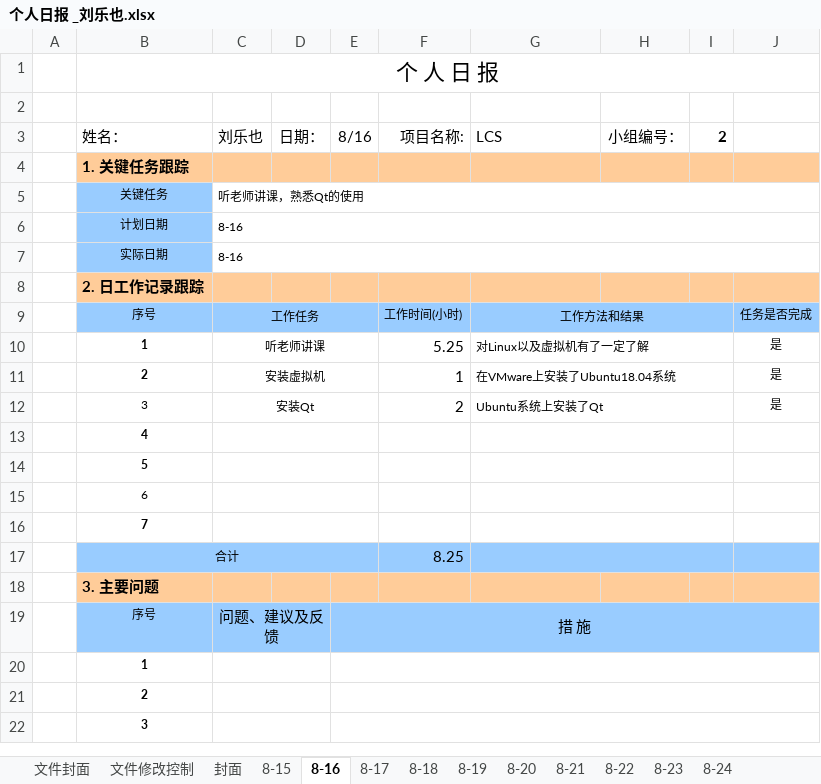
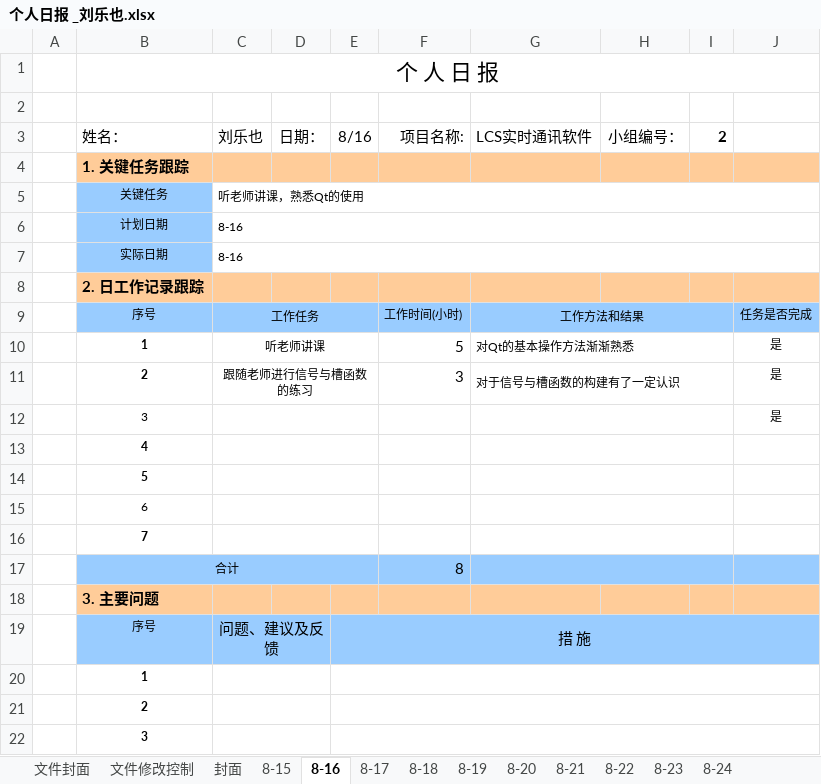
Before and after one commit to SeeChen/LCS_lanChatSoftware, an Excel workbook: LCS-实时通讯软件5组/03.项目文件/个人日报/个人日报 _刘乐也.xlsx, sheet 8-16, drawn as a sheet; only a part is shown; values as stored, in another font and other column widths than the file's, no borders; charts and pictures not drawn; removed rows and columns are numbered as before the commit, all else as after; the diff names each change by its address in the sheet, - before the commit and + after, or states it on an @@ line.

```diff
--- a/LCS-实时通讯软件5组/03.项目文件/个人日报/个人日报 _刘乐也.xlsx (sheet 8-16)
+++ b/LCS-实时通讯软件5组/03.项目文件/个人日报/个人日报 _刘乐也.xlsx (sheet 8-16)
-G3: LCS
+G3: LCS实时通讯软件
-F10: 5.25
+F10: 5
-G10: 对Linux以及虚拟机有了一定了解
+G10: 对Qt的基本操作方法渐渐熟悉
-row 11:  | 2 | 安装虚拟机 |  |  | 1 | 在VMware上安装了Ubuntu18.04系统 |  |  | 是
-row 12:  | 3 | 安装Qt |  |  | 2 | Ubuntu系统上安装了Qt |  |  | 是
+row 11:  | 2 | 跟随老师进行信号与槽函数的练习 |  |  | 3 | 对于信号与槽函数的构建有了一定认识 |  |  | 是
+row 12:  | 3 |  |  |  |  |  |  |  | 是
-F17: 8.25
+F17: 8
```
Also changed, not shown: sheet 8-18, sheet 8-19, sheet 8-21, sheet 8-20, sheet 8-15, sheet 8-17, 4 more sheets, 5 other files.
